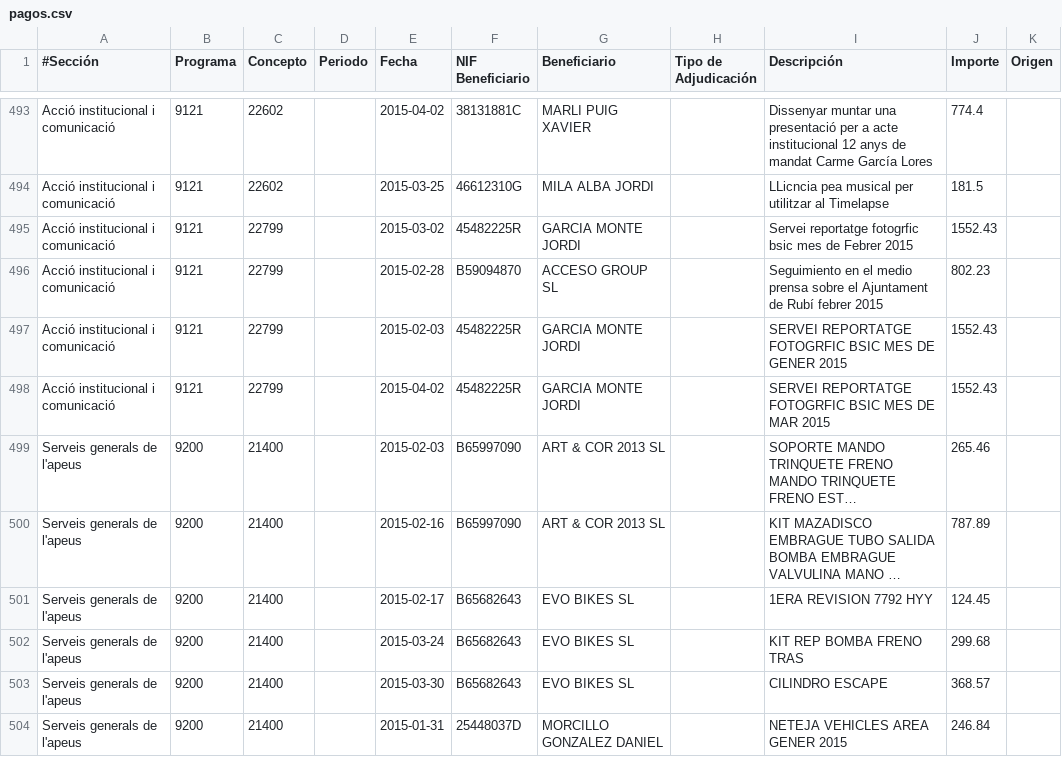
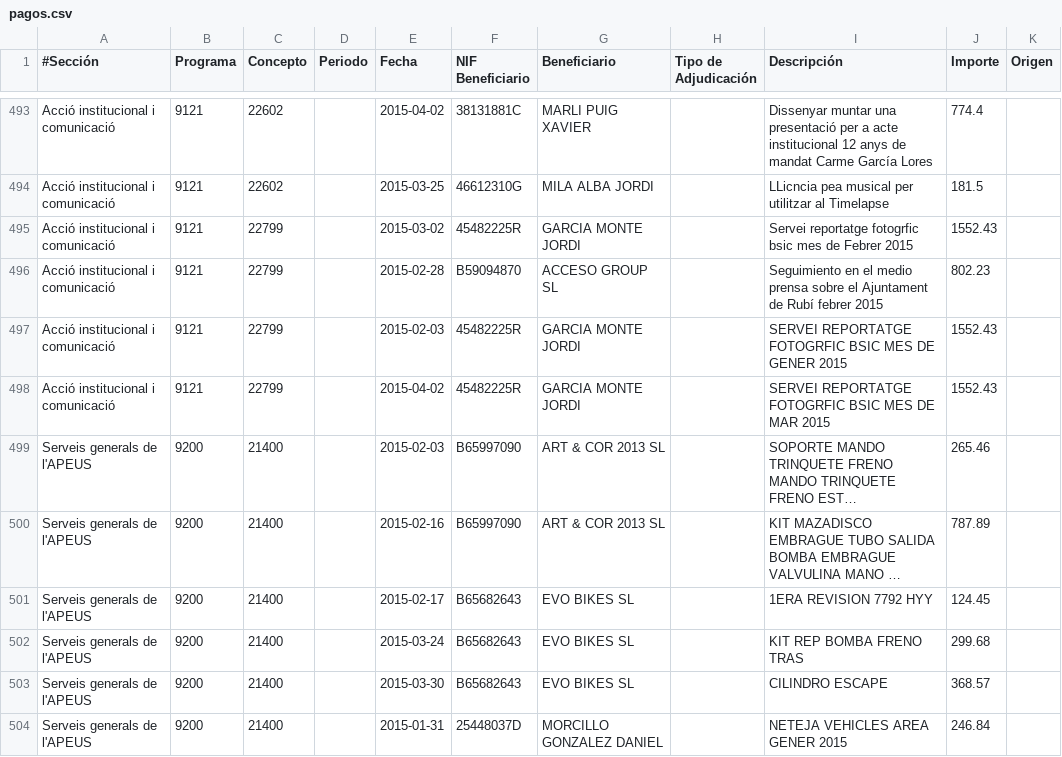
Before and after one commit to civio/presupuesto-rubi, a CSV file: data/ca/municipio/2015/pagos.csv, drawn as a sheet; only a part is shown, gaps mark what is left out; long unchanged cells end in …; the diff covers the shown part only; the diff names each change by its address in the sheet, - before the commit and + after, or states it on an @@ line.

Commit message:
Improve translation of payment categories

```diff
--- a/data/ca/municipio/2015/pagos.csv
+++ b/data/ca/municipio/2015/pagos.csv
-A499:A504 (#Sección): Serveis generals de l'apeus
+A499:A504 (#Sección): Serveis generals de l'APEUS
```
Also changed, not shown: 27 edited cells elsewhere in this file.
